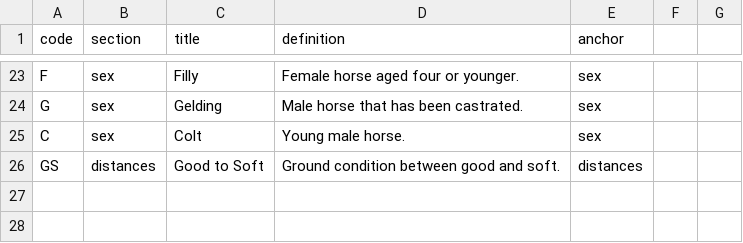
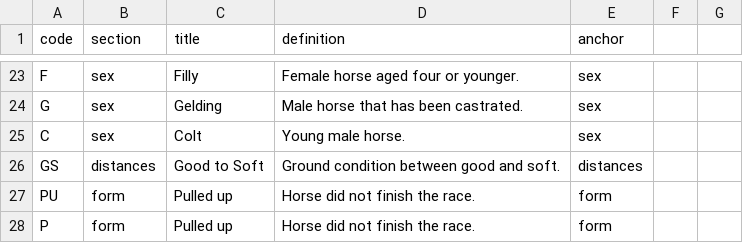
Before and after one commit to idexqr-ux/race-card, a CSV file: docs/legends.csv, drawn as a sheet; only a part is shown, gaps mark what is left out.

Commit message:
Add Pulled up form status to legends.csv

```diff
--- a/docs/legends.csv
+++ b/docs/legends.csv
@@ -26 +26,3 @@ C,sex,Colt,Young male horse.,sex
 GS,distances,Good to Soft,Ground condition between good and soft.,distances
+PU,form,Pulled up,Horse did not finish the race.,form
+P,form,Pulled up,Horse did not finish the race.,form
```
